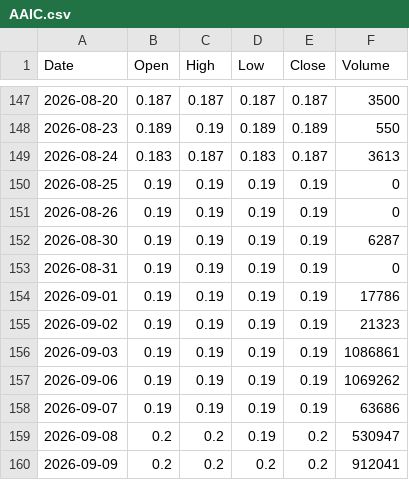
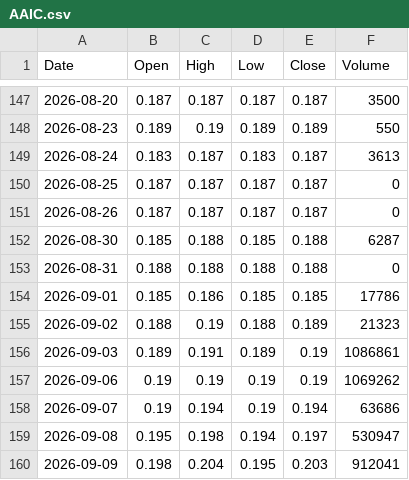
Before and after one commit to abdurahmanalaghbari-cpu/msx-edge, a CSV file: data/AAIC.csv, drawn as a sheet; only a part is shown, gaps mark what is left out; the diff covers the shown part only.

```diff
--- a/data/AAIC.csv
+++ b/data/AAIC.csv
@@ -149,12 +149,12 @@ Date,Open,High,Low,Close,Volume
 2026-08-24,0.183,0.187,0.183,0.187,3613
-2026-08-25,0.19,0.19,0.19,0.19,0
-2026-08-26,0.19,0.19,0.19,0.19,0
-2026-08-30,0.19,0.19,0.19,0.19,6287
-2026-08-31,0.19,0.19,0.19,0.19,0
-2026-09-01,0.19,0.19,0.19,0.19,17786
-2026-09-02,0.19,0.19,0.19,0.19,21323
-2026-09-03,0.19,0.19,0.19,0.19,1086861
+2026-08-25,0.187,0.187,0.187,0.187,0
+2026-08-26,0.187,0.187,0.187,0.187,0
+2026-08-30,0.185,0.188,0.185,0.188,6287
+2026-08-31,0.188,0.188,0.188,0.188,0
+2026-09-01,0.185,0.186,0.185,0.185,17786
+2026-09-02,0.188,0.19,0.188,0.189,21323
+2026-09-03,0.189,0.191,0.189,0.19,1086861
 2026-09-06,0.19,0.19,0.19,0.19,1069262
-2026-09-07,0.19,0.19,0.19,0.19,63686
-2026-09-08,0.2,0.2,0.19,0.2,530947
-2026-09-09,0.2,0.2,0.2,0.2,912041
+2026-09-07,0.19,0.194,0.19,0.194,63686
+2026-09-08,0.195,0.198,0.194,0.197,530947
+2026-09-09,0.198,0.204,0.195,0.203,912041
```
Also changed, not shown: 130 edited cells elsewhere in this file, data/NBOB.csv, data/OQEP.csv.
